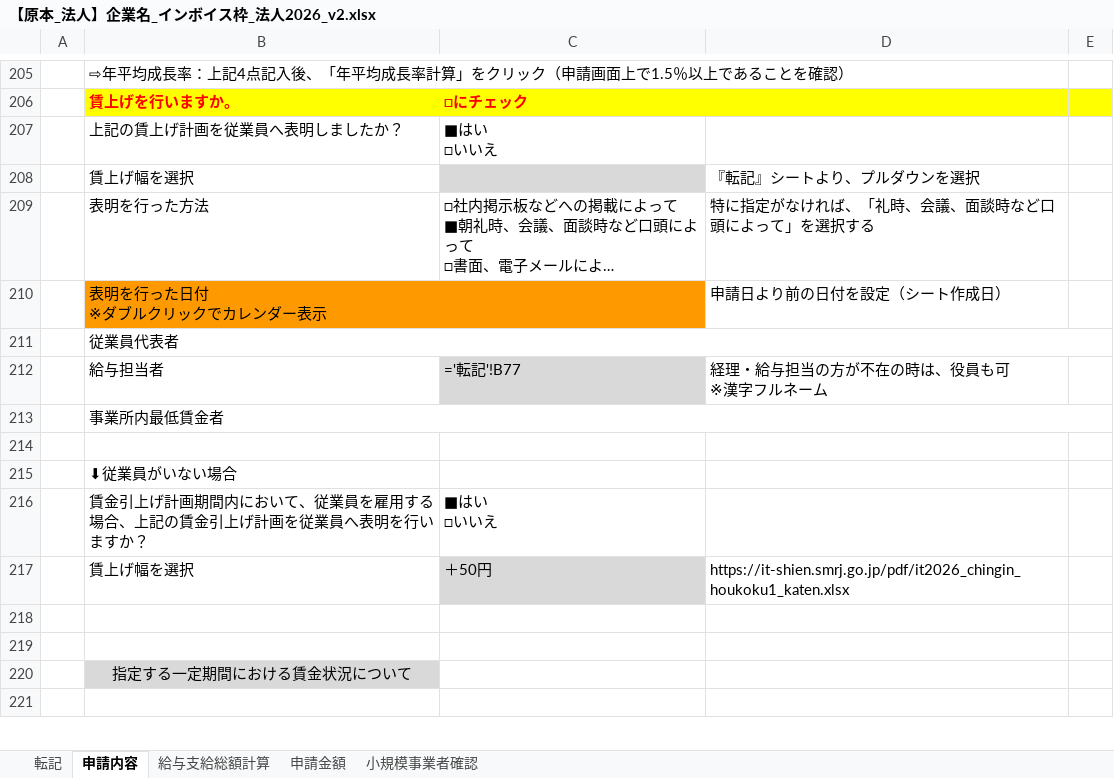
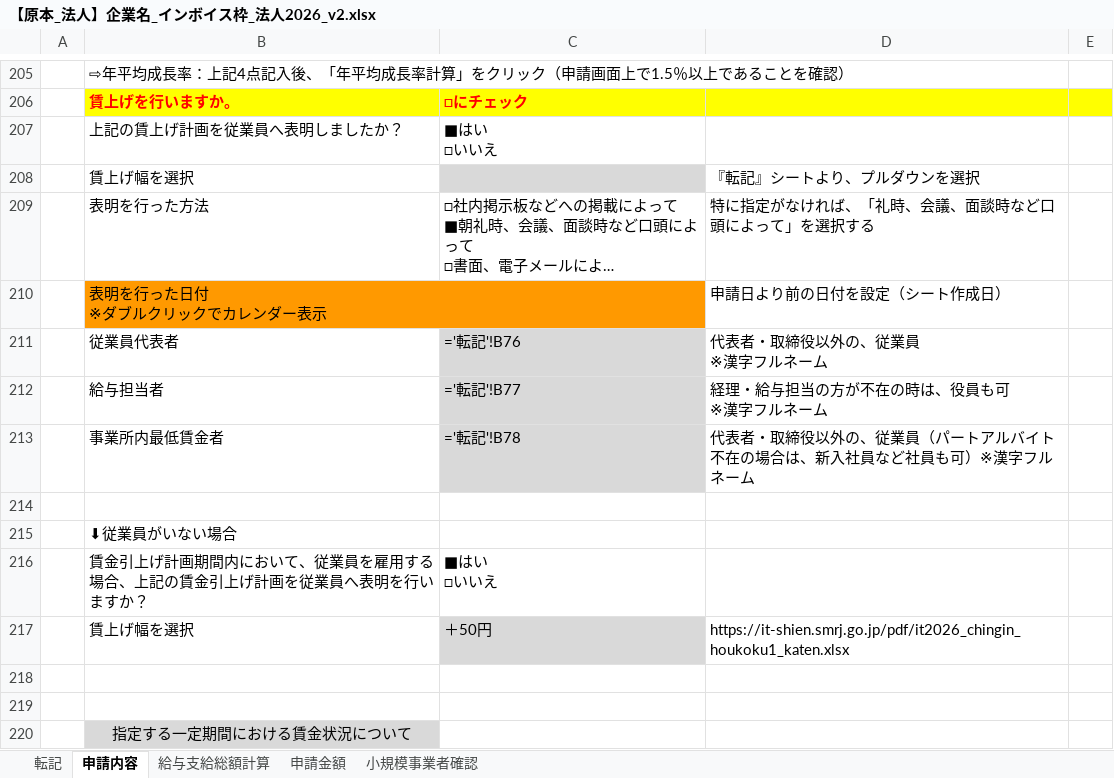
Before and after one commit to hane-colorfulbox/hojokin, an Excel workbook: ツール/【原本_法人】企業名_インボイス枠_法人2026_v2.xlsx, sheet 申請内容, drawn as a sheet; only a part is shown, gaps mark what is left out; the shorter side is filled out with more unchanged rows; long unchanged cells end in …; values as stored, in another font and other column widths than the file's, no borders; formulas without a stored value are shown as written; conditional formats not drawn; removed rows and columns are numbered as before the commit, all else as after; ↵ is a line break in a cell; the diff names each change by its address in the sheet, - before the commit and + after, or states it on an @@ line.

```diff
--- a/ツール/【原本_法人】企業名_インボイス枠_法人2026_v2.xlsx (sheet 申請内容)
+++ b/ツール/【原本_法人】企業名_インボイス枠_法人2026_v2.xlsx (sheet 申請内容)
-row 211:  | 従業員代表者
+row 211:  | 従業員代表者 | ='転記'!B76 | 代表者・取締役以外の、従業員 ↵ ※漢字フルネーム
-row 213:  | 事業所内最低賃金者
+row 213:  | 事業所内最低賃金者 | ='転記'!B78 | 代表者・取締役以外の、従業員（パートアルバイト不在の場合は、新入社員など社員も可）※漢字フルネーム
```
Also changed, not shown: 2 other files.
